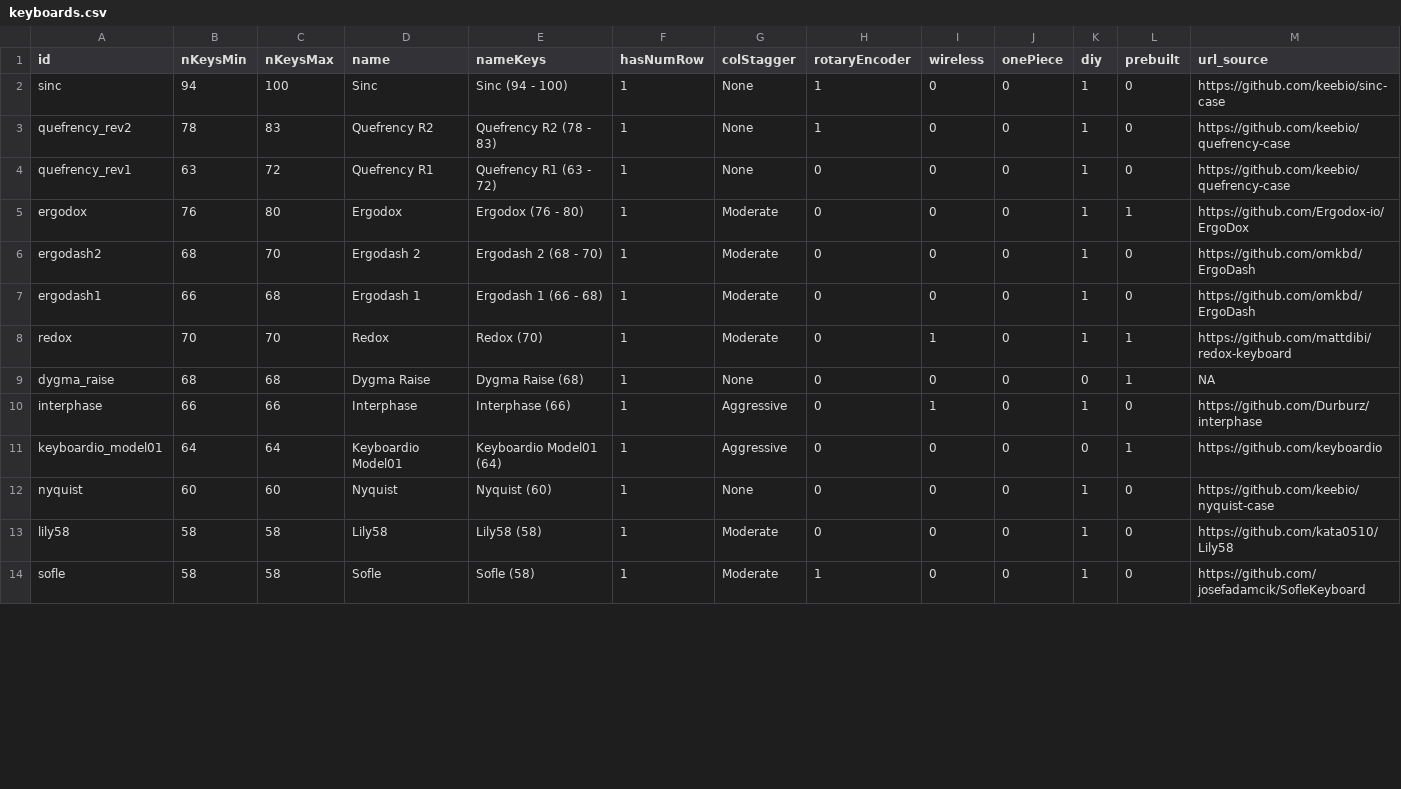
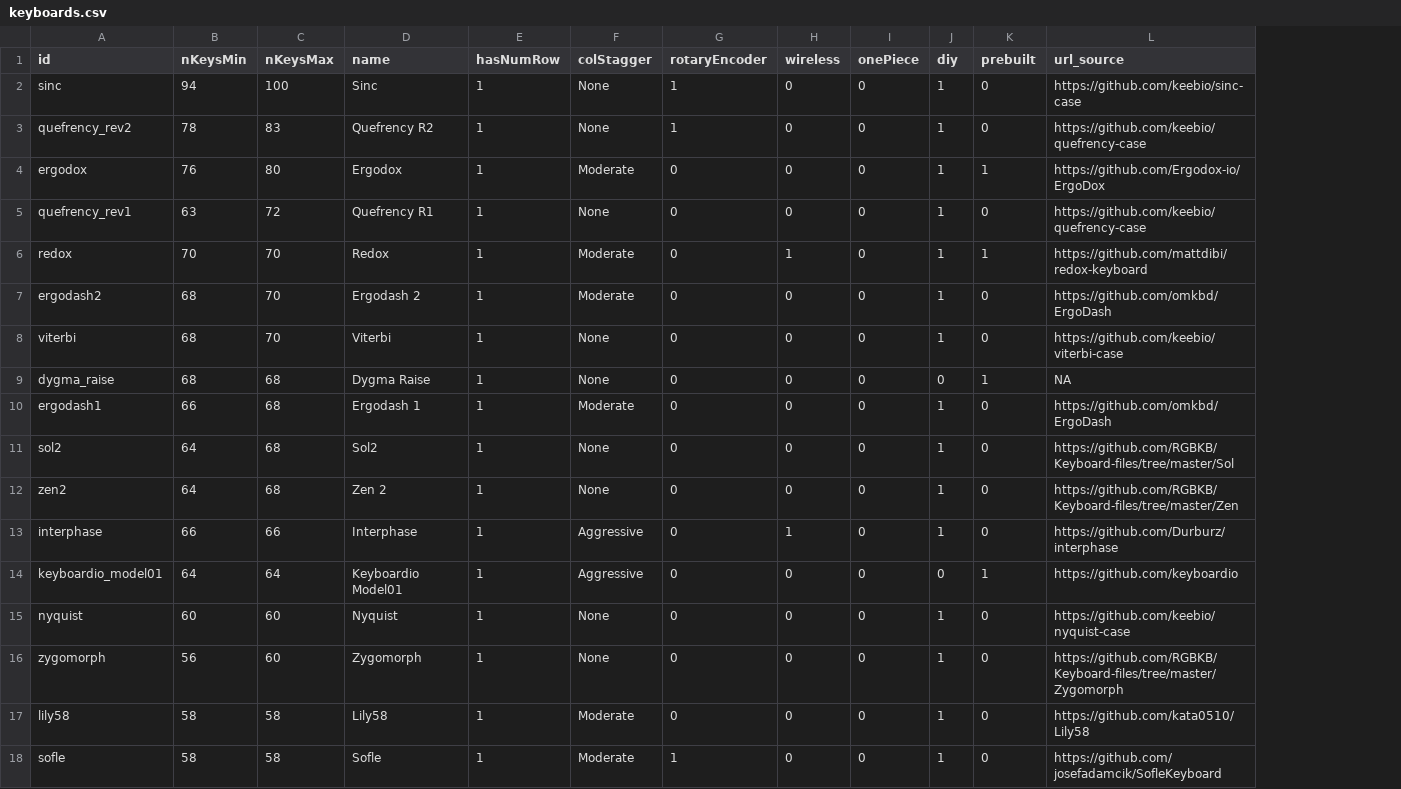
Before and after one commit to jhelvy/splitKbCompare, a CSV file: keyboards.csv, drawn as a sheet; only a part is shown; removed rows and columns are numbered as before the commit, all else as after; rows hold the shown columns only; the diff covers the shown part only; the diff names each change by its address in the sheet, - before the commit and + after, or states it on an @@ line.

Commit message:
Added new keyboards
- Viterbi
- Torn
- Sol2
- Zen2
- Zygomorph

```diff
--- a/keyboards.csv
+++ b/keyboards.csv
-column E (nameKeys), rows 2-4: Sinc (94 - 100) | Quefrency R2 (78 - 83) | Quefrency R1 (63 - 72); rows 6-7: Ergodash 2 (68 - 70) | Ergodash 1 (66 - 68); rows 10-14: Interphase (66) | Keyboardio Model01 (64) | Nyquist (60) | Lily58 (58) | Sofle (58)
@@ row 5 moved to row 4: ergodox @@
@@ row 8 moved to row 6: redox @@
+row 8: viterbi | 68 | 70 | Viterbi | 1 | None | 0 | 0 | 0 | 1 | 0 | https://github.com/keebio/viterbi-case
+row 11: sol2 | 64 | 68 | Sol2 | 1 | None | 0 | 0 | 0 | 1 | 0 | https://github.com/RGBKB/Keyboard-files/tree/master/Sol
+row 12: zen2 | 64 | 68 | Zen 2 | 1 | None | 0 | 0 | 0 | 1 | 0 | https://github.com/RGBKB/Keyboard-files/tree/master/Zen
+row 16: zygomorph | 56 | 60 | Zygomorph | 1 | None | 0 | 0 | 0 | 1 | 0 | https://github.com/RGBKB/Keyboard-files/tree/master/Zygomorph
```
Also changed, not shown: 1 added row and 4 moved rows elsewhere in this file, 20 other files.
